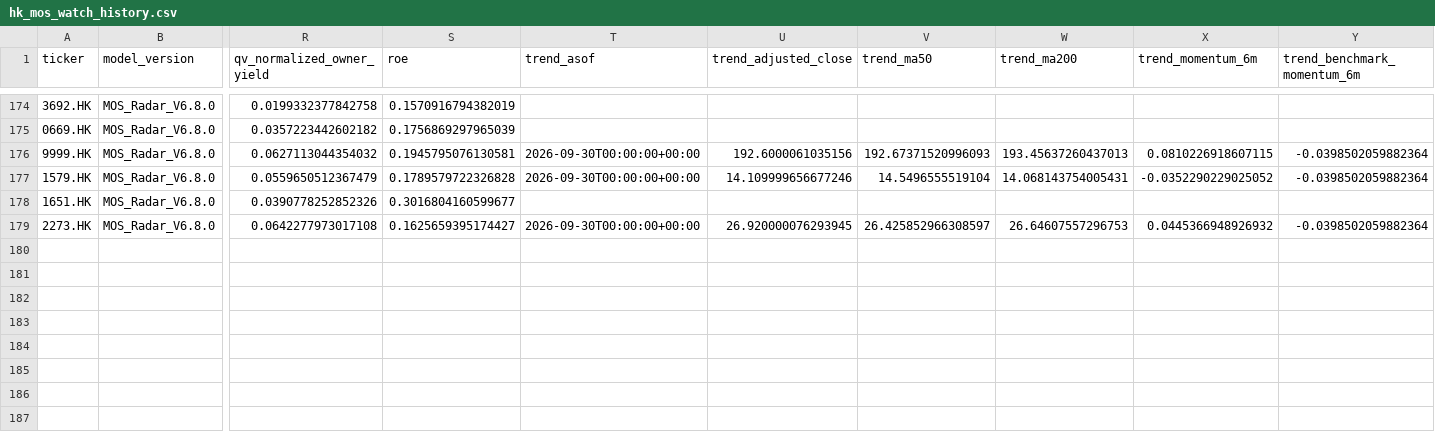
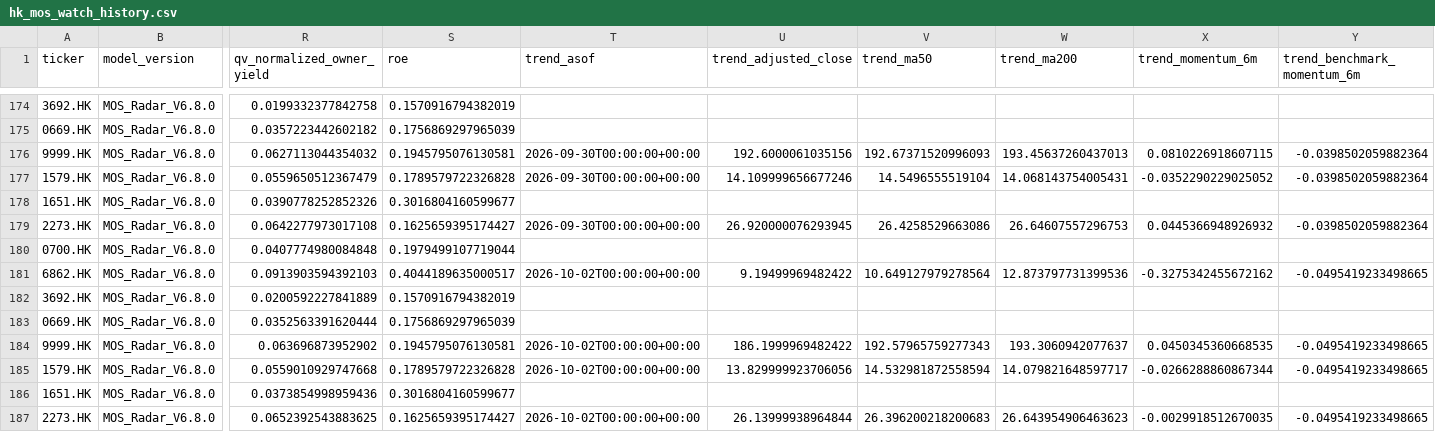
Before and after one commit to liming-chuan/mos-radar, a CSV file: state/hk_mos_watch_history.csv, drawn as a sheet; only a part is shown, gaps mark what is left out; rows hold the shown columns only; the diff names each change by its address in the sheet, - before the commit and + after, or states it on an @@ line.

Commit message:
update hk public value state

```diff
--- a/state/hk_mos_watch_history.csv
+++ b/state/hk_mos_watch_history.csv
-V179 (trend_ma50): 26.425852966308597
+V179 (trend_ma50): 26.4258529663086
+row 180: 0700.HK | MOS_Radar_V6.8.0 | 0.0407774980084848 | 0.1979499107719044
+row 181: 6862.HK | MOS_Radar_V6.8.0 | 0.0913903594392103 | 0.4044189635000517 | 2026-10-02T00:00:00+00:00 | 9.19499969482422 | 10.649127979278564 | 12.873797731399536 | -0.3275342455672162 | -0.0495419233498665
+row 182: 3692.HK | MOS_Radar_V6.8.0 | 0.0200592227841889 | 0.1570916794382019
+row 183: 0669.HK | MOS_Radar_V6.8.0 | 0.0352563391620444 | 0.1756869297965039
+row 184: 9999.HK | MOS_Radar_V6.8.0 | 0.063696873952902 | 0.1945795076130581 | 2026-10-02T00:00:00+00:00 | 186.1999969482422 | 192.57965759277343 | 193.3060942077637 | 0.0450345360668535 | -0.0495419233498665
+row 185: 1579.HK | MOS_Radar_V6.8.0 | 0.0559010929747668 | 0.1789579722326828 | 2026-10-02T00:00:00+00:00 | 13.829999923706056 | 14.532981872558594 | 14.079821648597717 | -0.0266288860867344 | -0.0495419233498665
+row 186: 1651.HK | MOS_Radar_V6.8.0 | 0.0373854998959436 | 0.3016804160599677
+row 187: 2273.HK | MOS_Radar_V6.8.0 | 0.0652392543883625 | 0.1625659395174427 | 2026-10-02T00:00:00+00:00 | 26.13999938964844 | 26.396200218200683 | 26.643954906463623 | -0.0029918512670035 | -0.0495419233498665
```
Also changed, not shown: 1 other file.
